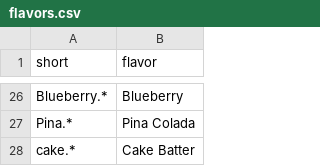
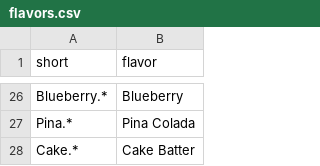
Before and after one commit to KevinLaux/GoodberrysFlavoroftheDay, a CSV file: assets/flavors.csv, drawn as a sheet; only a part is shown, gaps mark what is left out.

Commit message:
Update flavors.csv

```diff
--- a/assets/flavors.csv
+++ b/assets/flavors.csv
@@ -27,2 +27,2 @@ Blueberry.*, Blueberry
 Pina.*, Pina Colada
-cake.*, Cake Batter
+Cake.*, Cake Batter
```
